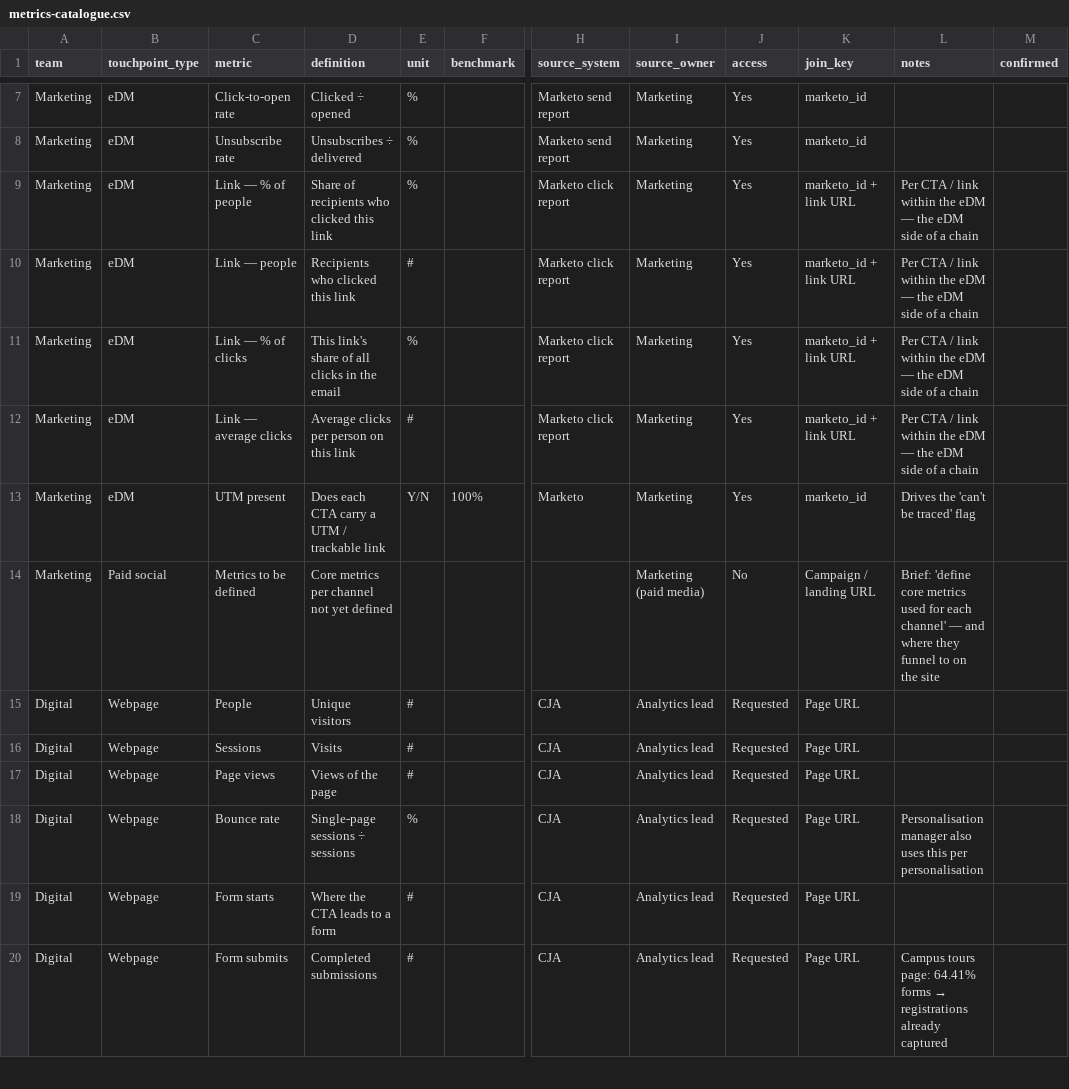
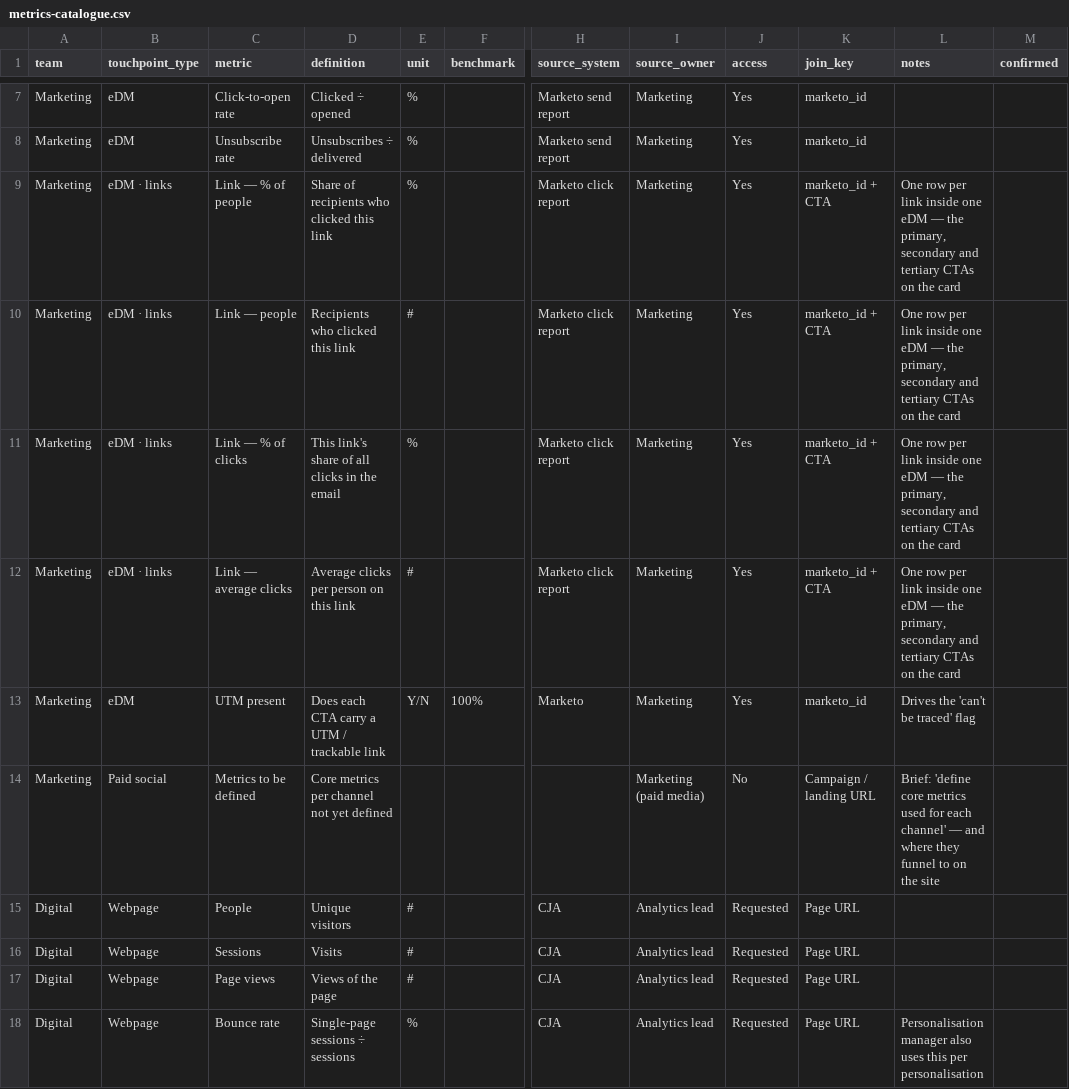
Before and after one commit to emdebeai/comms-calendar, a CSV file: data/metrics-catalogue.csv, drawn as a sheet; only a part is shown, gaps mark what is left out; the shorter side is filled out with more unchanged rows; the diff names each change by its address in the sheet, - before the commit and + after, or states it on an @@ line.

```diff
--- a/data/metrics-catalogue.csv
+++ b/data/metrics-catalogue.csv
-B9:B12 (touchpoint_type): eDM
+B9:B12 (touchpoint_type): eDM · links
-K9:K12 (join_key): marketo_id + link URL
+K9:K12 (join_key): marketo_id + CTA
-L9:L12 (notes): Per CTA / link within the eDM — the eDM side of a chain
+L9:L12 (notes): One row per link inside one eDM — the primary, secondary and tertiary CTAs on the card
```
Also changed, not shown: data/dummy/metric-values.csv, 3 other files.
